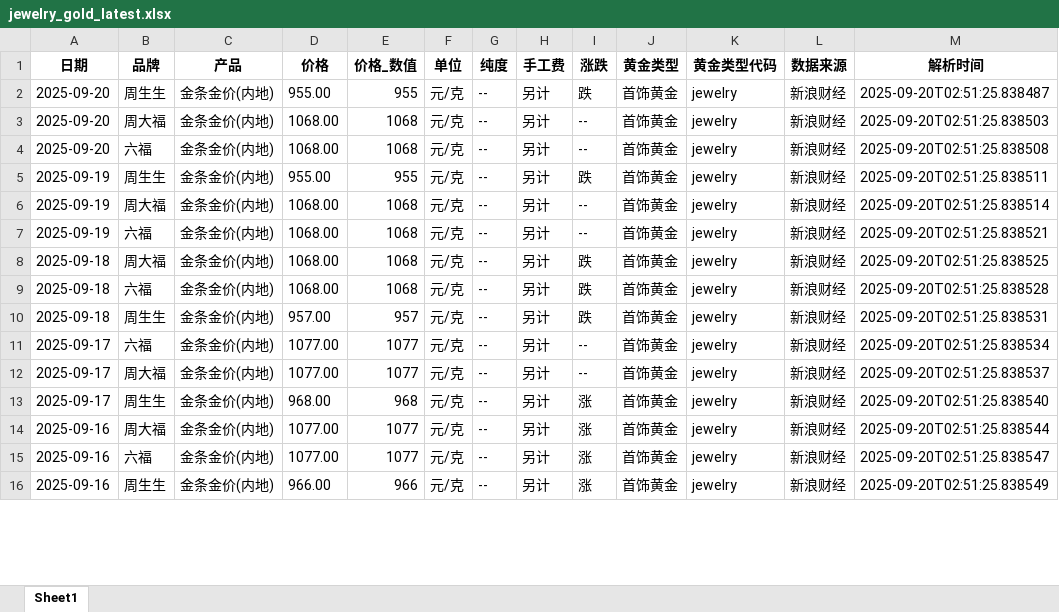
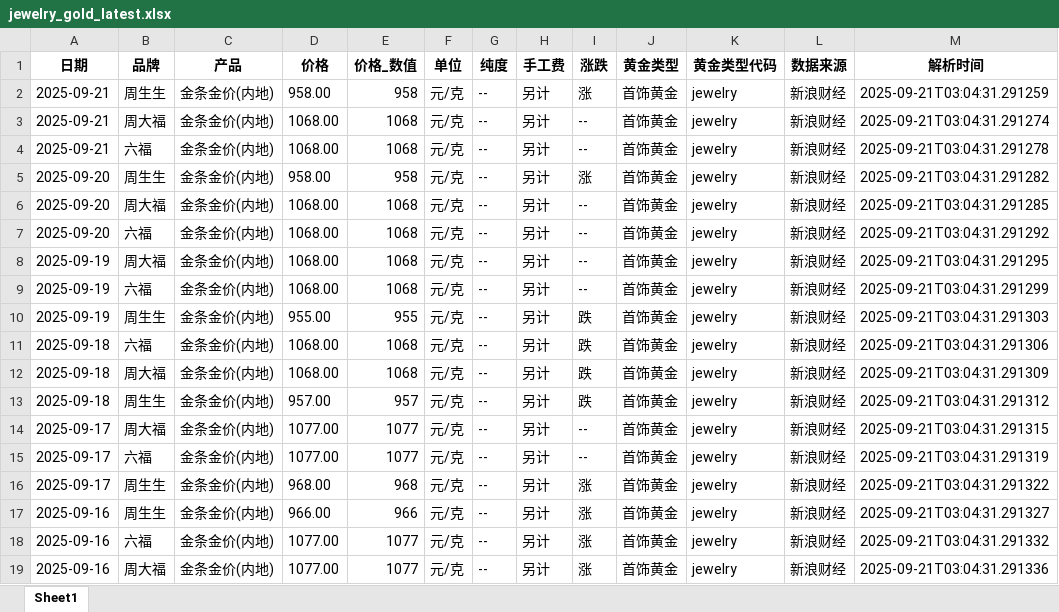
Before and after one commit to chengazhen/python-gold, an Excel workbook: jewelry_gold_latest.xlsx, sheet Sheet1, drawn as a sheet; only a part is shown; values as stored, in another font and other column widths than the file's, no borders; removed rows and columns are numbered as before the commit, all else as after; the diff covers the shown part only; the diff names each change by its address in the sheet, - before the commit and + after, or states it on an @@ line.

```diff
--- a/jewelry_gold_latest.xlsx (sheet Sheet1)
+++ b/jewelry_gold_latest.xlsx (sheet Sheet1)
+row 2: 2025-09-21 | 周生生 | 金条金价(内地) | 958.00 | 958 | 元/克 | -- | 另计 | 涨 | 首饰黄金 | jewelry | 新浪财经 | 2025-09-21T03:04:31.291259
+row 3: 2025-09-21 | 周大福 | 金条金价(内地) | 1068.00 | 1068 | 元/克 | -- | 另计 | -- | 首饰黄金 | jewelry | 新浪财经 | 2025-09-21T03:04:31.291274
+row 4: 2025-09-21 | 六福 | 金条金价(内地) | 1068.00 | 1068 | 元/克 | -- | 另计 | -- | 首饰黄金 | jewelry | 新浪财经 | 2025-09-21T03:04:31.291278
-D5 (价格): 955.00
+D5 (价格): 958.00
-E5 (价格_数值): 955
+E5 (价格_数值): 958
-I5 (涨跌): 跌
+I5 (涨跌): 涨
-M5 (解析时间): 2025-09-20T02:51:25.838487
+M5 (解析时间): 2025-09-21T03:04:31.291282
-M6 (解析时间): 2025-09-20T02:51:25.838503
+M6 (解析时间): 2025-09-21T03:04:31.291285
-M7 (解析时间): 2025-09-20T02:51:25.838508
+M7 (解析时间): 2025-09-21T03:04:31.291292
-row 5: 2025-09-19 | 周生生 | 金条金价(内地) | 955.00 | 955 | 元/克 | -- | 另计 | 跌 | 首饰黄金 | jewelry | 新浪财经 | 2025-09-20T02:51:25.838511
-M8 (解析时间): 2025-09-20T02:51:25.838514
+M8 (解析时间): 2025-09-21T03:04:31.291295
-M9 (解析时间): 2025-09-20T02:51:25.838521
+M9 (解析时间): 2025-09-21T03:04:31.291299
+row 10: 2025-09-19 | 周生生 | 金条金价(内地) | 955.00 | 955 | 元/克 | -- | 另计 | 跌 | 首饰黄金 | jewelry | 新浪财经 | 2025-09-21T03:04:31.291303
-B11 (品牌): 周大福
+B11 (品牌): 六福
-M11 (解析时间): 2025-09-20T02:51:25.838525
+M11 (解析时间): 2025-09-21T03:04:31.291306
-B12 (品牌): 六福
+B12 (品牌): 周大福
-M12 (解析时间): 2025-09-20T02:51:25.838528
+M12 (解析时间): 2025-09-21T03:04:31.291309
-M13 (解析时间): 2025-09-20T02:51:25.838531
+M13 (解析时间): 2025-09-21T03:04:31.291312
-B14 (品牌): 六福
+B14 (品牌): 周大福
-M14 (解析时间): 2025-09-20T02:51:25.838534
+M14 (解析时间): 2025-09-21T03:04:31.291315
-B15 (品牌): 周大福
+B15 (品牌): 六福
-M15 (解析时间): 2025-09-20T02:51:25.838537
+M15 (解析时间): 2025-09-21T03:04:31.291319
-M16 (解析时间): 2025-09-20T02:51:25.838540
+M16 (解析时间): 2025-09-21T03:04:31.291322
-B17 (品牌): 周大福
+B17 (品牌): 周生生
-D17 (价格): 1077.00
+D17 (价格): 966.00
-E17 (价格_数值): 1077
+E17 (价格_数值): 966
-M17 (解析时间): 2025-09-20T02:51:25.838544
+M17 (解析时间): 2025-09-21T03:04:31.291327
-M18 (解析时间): 2025-09-20T02:51:25.838547
+M18 (解析时间): 2025-09-21T03:04:31.291332
-B19 (品牌): 周生生
+B19 (品牌): 周大福
-D19 (价格): 966.00
+D19 (价格): 1077.00
-E19 (价格_数值): 966
+E19 (价格_数值): 1077
-M19 (解析时间): 2025-09-20T02:51:25.838549
+M19 (解析时间): 2025-09-21T03:04:31.291336
```
Also changed, not shown: 4 added rows, 7 removed rows and 45 edited cells elsewhere in this sheet, combined_gold_data.xlsx, gold_bar_latest.xlsx, 11 other files.
